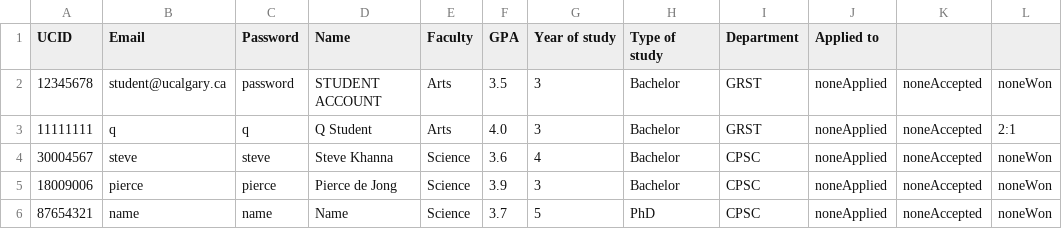
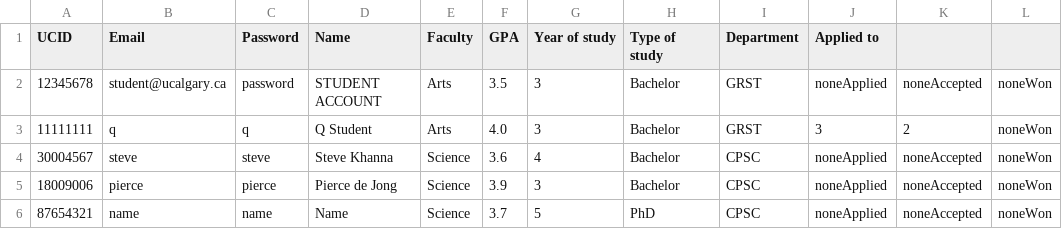
Before and after one commit to stevekhanna/Scholarship---Java, a CSV file: src/data/students.csv, drawn as a sheet.

```diff
--- a/src/data/students.csv
+++ b/src/data/students.csv
@@ -2,3 +2,3 @@ UCID,Email,Password,Name,Faculty,GPA,Year of study,Type of study,Department,Appl
 12345678,student@ucalgary.ca,password,STUDENT ACCOUNT,Arts,3.5,3,Bachelor,GRST,noneApplied,noneAccepted,noneWon
-11111111,q,q,Q Student,Arts,4.0,3,Bachelor,GRST,noneApplied,noneAccepted,2:1
+11111111,q,q,Q Student,Arts,4.0,3,Bachelor,GRST,3,2,noneWon
 30004567,steve,steve,Steve Khanna,Science,3.6,4,Bachelor,CPSC,noneApplied,noneAccepted,noneWon
```
Also changed, not shown: src/data/scholarships.csv, 3 other files.
